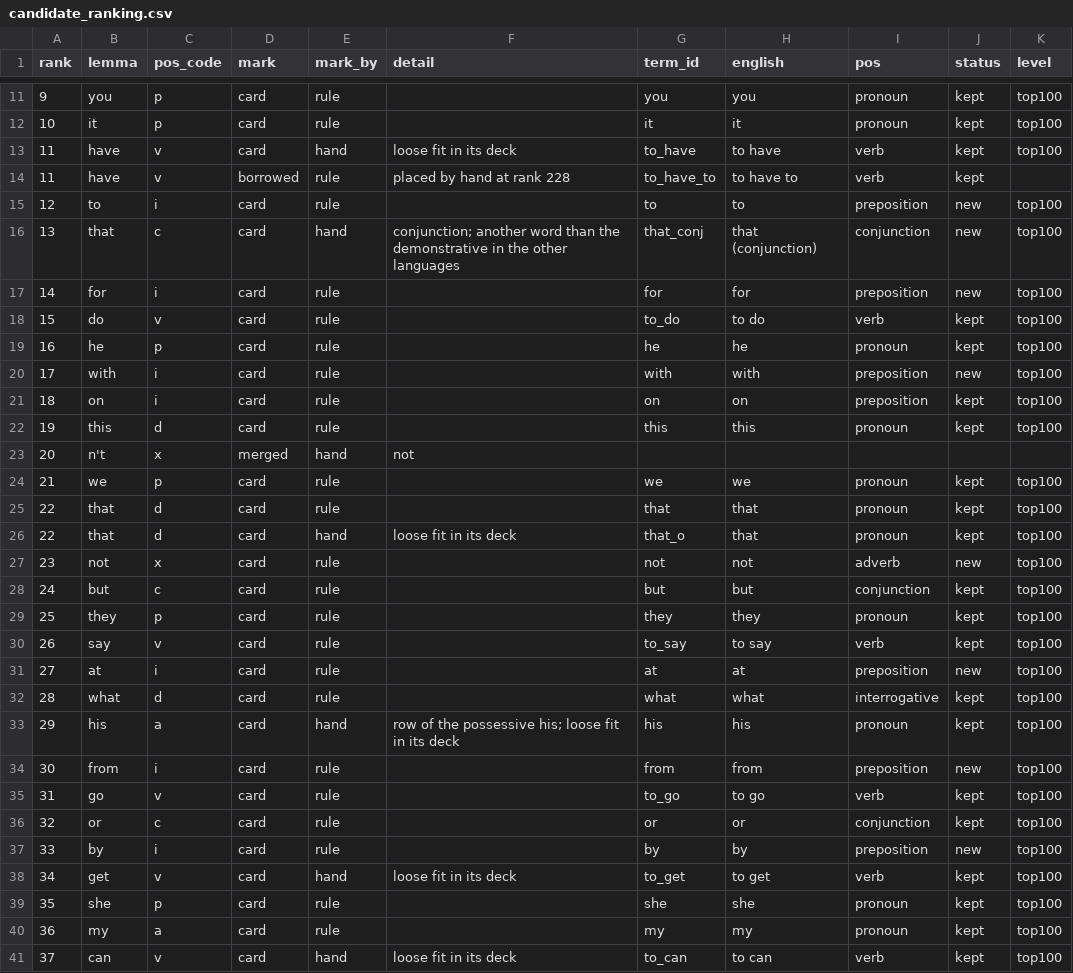
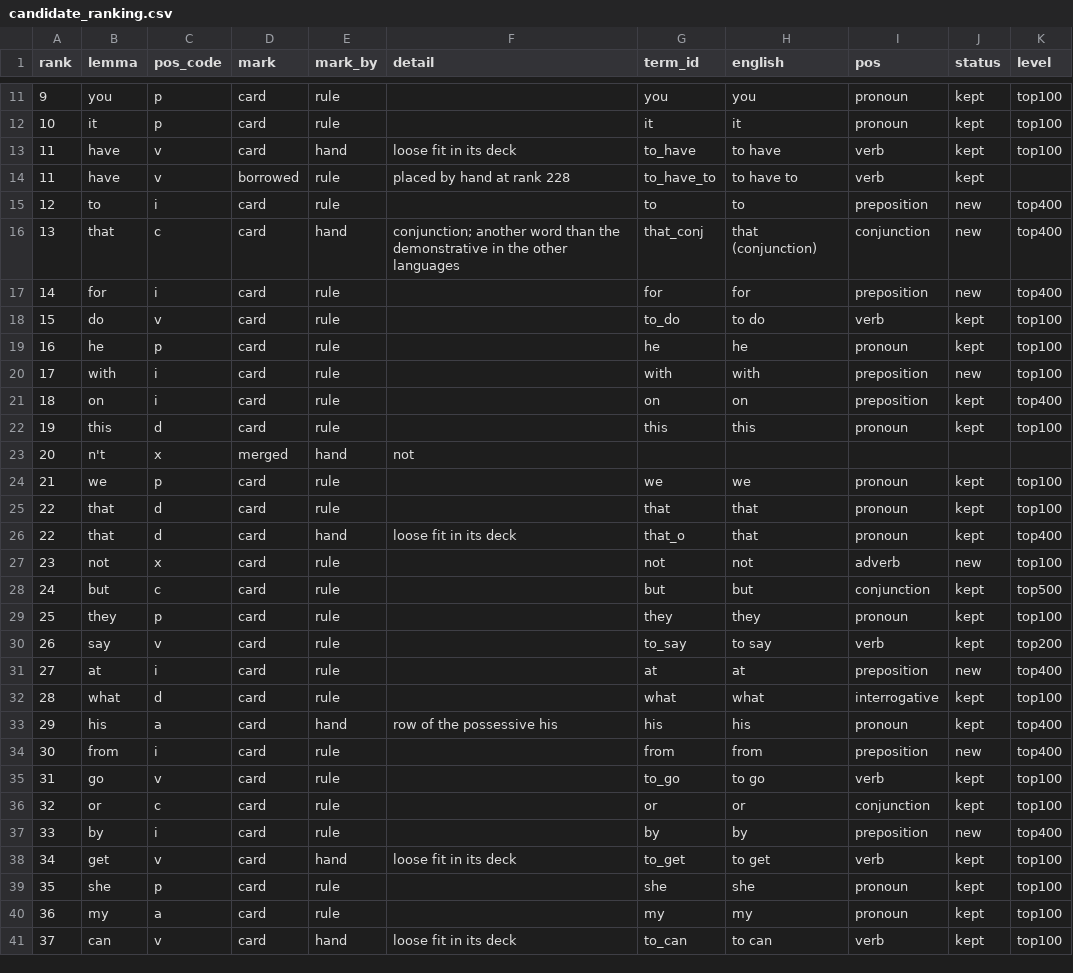
Before and after one commit to vazzda/langwij, a CSV file: tools/top1000/candidate_ranking.csv, drawn as a sheet; only a part is shown, gaps mark what is left out; the diff covers the shown part only.

```diff
--- a/tools/top1000/candidate_ranking.csv
+++ b/tools/top1000/candidate_ranking.csv
@@ -14,5 +14,5 @@ rank,lemma,pos_code,mark,mark_by,detail,term_id,english,pos,status,level
 11,have,v,borrowed,rule,placed by hand at rank 228,to_have_to,to have to,verb,kept,
-12,to,i,card,rule,,to,to,preposition,new,top100
-13,that,c,card,hand,conjunction; another word than the demonstrative in the other languages,that_conj,that (conjunction),conjunction,new,top100
-14,for,i,card,rule,,for,for,preposition,new,top100
+12,to,i,card,rule,,to,to,preposition,new,top400
+13,that,c,card,hand,conjunction; another word than the demonstrative in the other languages,that_conj,that (conjunction),conjunction,new,top400
+14,for,i,card,rule,,for,for,preposition,new,top400
 15,do,v,card,rule,,to_do,to do,verb,kept,top100
@@ -20,3 +20,3 @@ rank,lemma,pos_code,mark,mark_by,detail,term_id,english,pos,status,level
 17,with,i,card,rule,,with,with,preposition,new,top100
-18,on,i,card,rule,,on,on,preposition,kept,top100
+18,on,i,card,rule,,on,on,preposition,kept,top400
 19,this,d,card,rule,,this,this,pronoun,kept,top100
@@ -25,14 +25,14 @@ rank,lemma,pos_code,mark,mark_by,detail,term_id,english,pos,status,level
 22,that,d,card,rule,,that,that,pronoun,kept,top100
-22,that,d,card,hand,loose fit in its deck,that_o,that,pronoun,kept,top100
+22,that,d,card,hand,loose fit in its deck,that_o,that,pronoun,kept,top400
 23,not,x,card,rule,,not,not,adverb,new,top100
-24,but,c,card,rule,,but,but,conjunction,kept,top100
+24,but,c,card,rule,,but,but,conjunction,kept,top500
 25,they,p,card,rule,,they,they,pronoun,kept,top100
-26,say,v,card,rule,,to_say,to say,verb,kept,top100
-27,at,i,card,rule,,at,at,preposition,new,top100
+26,say,v,card,rule,,to_say,to say,verb,kept,top200
+27,at,i,card,rule,,at,at,preposition,new,top400
 28,what,d,card,rule,,what,what,interrogative,kept,top100
-29,his,a,card,hand,row of the possessive his; loose fit in its deck,his,his,pronoun,kept,top100
-30,from,i,card,rule,,from,from,preposition,new,top100
+29,his,a,card,hand,row of the possessive his,his,his,pronoun,kept,top400
+30,from,i,card,rule,,from,from,preposition,new,top400
 31,go,v,card,rule,,to_go,to go,verb,kept,top100
 32,or,c,card,rule,,or,or,conjunction,kept,top100
-33,by,i,card,rule,,by,by,preposition,new,top100
+33,by,i,card,rule,,by,by,preposition,new,top400
 34,get,v,card,hand,loose fit in its deck,to_get,to get,verb,kept,top100
```
Also changed, not shown: 35 edited cells elsewhere in this file, tools/top1000/app_data/meta_names.csv, tools/top1000/word_list.csv, 19 other files.
